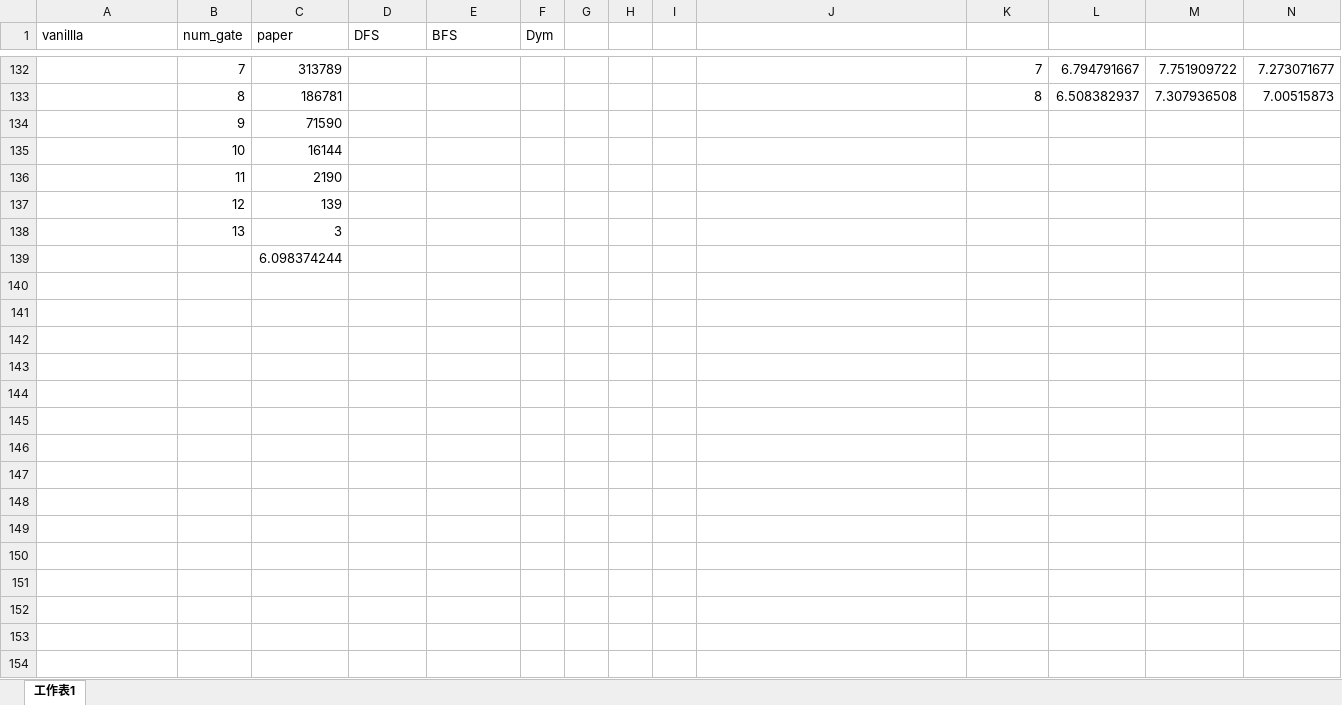
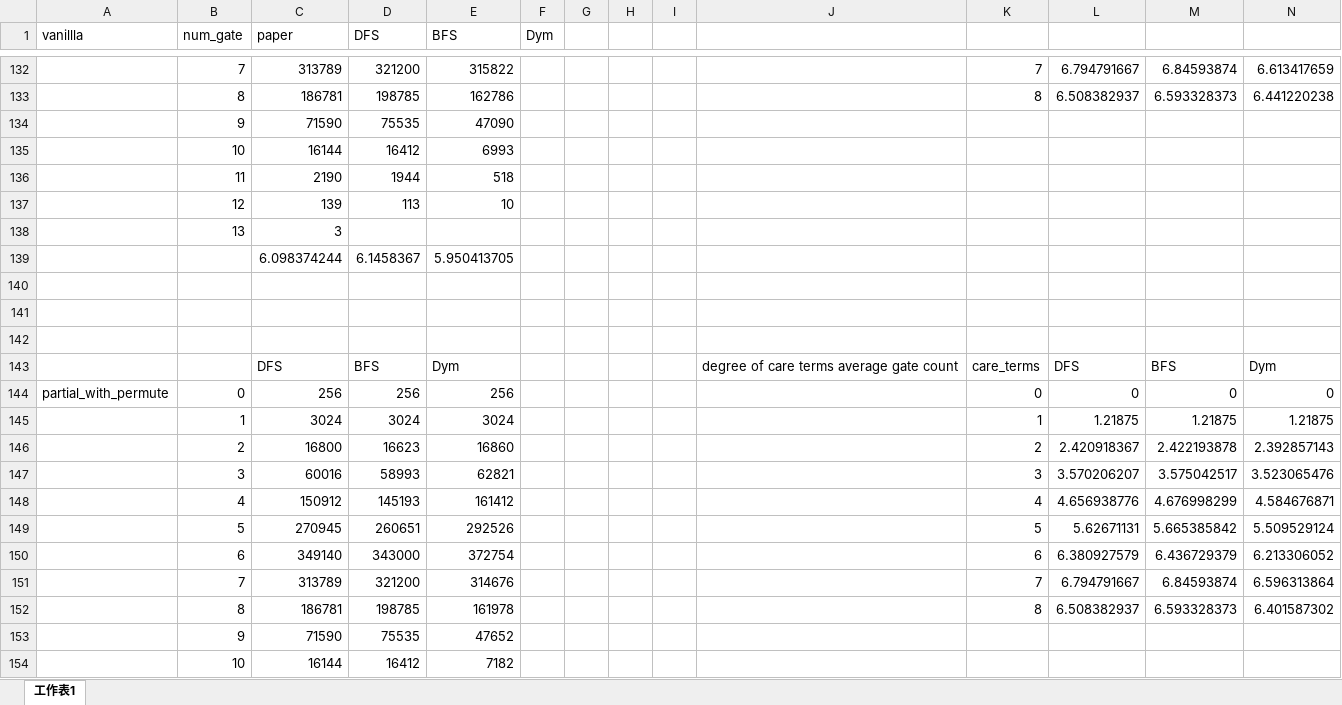
Before and after one commit to c-tsai/quantum-logic, an Excel workbook: summary.xlsx, sheet 工作表1, drawn as a sheet; only a part is shown, gaps mark what is left out; values as stored, in another font and other column widths than the file's, no borders; addresses are those after the commit; the diff covers the shown part only; the diff names each change by its address in the sheet, - before the commit and + after, or states it on an @@ line.

```diff
--- a/summary.xlsx (sheet 工作表1)
+++ b/summary.xlsx (sheet 工作表1)
-D132 (DFS): (empty)
+D132 (DFS): 321200
-E132 (BFS): (empty)
+E132 (BFS): 315822
-M132: 7.751909722
+M132: 6.84593874
-N132: 7.273071677
+N132: 6.613417659
-D133 (DFS): (empty)
+D133 (DFS): 198785
-E133 (BFS): (empty)
+E133 (BFS): 162786
-M133: 7.307936508
+M133: 6.593328373
-N133: 7.00515873
+N133: 6.441220238
-D134 (DFS): (empty)
+D134 (DFS): 75535
-E134 (BFS): (empty)
+E134 (BFS): 47090
-D135 (DFS): (empty)
+D135 (DFS): 16412
-E135 (BFS): (empty)
+E135 (BFS): 6993
-D136 (DFS): (empty)
+D136 (DFS): 1944
-E136 (BFS): (empty)
+E136 (BFS): 518
-D137 (DFS): (empty)
+D137 (DFS): 113
-E137 (BFS): (empty)
+E137 (BFS): 10
+row 139:  |  | 6.098374244 | 6.1458367 | 5.950413705
-C140 (paper): 6.098374244
+C140 (paper): (empty)
+row 141: (empty)
+row 142: (empty)
+row 143:  |  | DFS | BFS | Dym |  |  |  |  | degree of care terms average gate count | care_terms | DFS | BFS | Dym
+row 144: partial_with_permute | 0 | 256 | 256 | 256 |  |  |  |  |  | 0 | 0 | 0 | 0
+row 145:  | 1 | 3024 | 3024 | 3024 |  |  |  |  |  | 1 | 1.21875 | 1.21875 | 1.21875
+row 146:  | 2 | 16800 | 16623 | 16860 |  |  |  |  |  | 2 | 2.420918367 | 2.422193878 | 2.392857143
+row 147:  | 3 | 60016 | 58993 | 62821 |  |  |  |  |  | 3 | 3.570206207 | 3.575042517 | 3.523065476
+row 148:  | 4 | 150912 | 145193 | 161412 |  |  |  |  |  | 4 | 4.656938776 | 4.676998299 | 4.584676871
+row 149:  | 5 | 270945 | 260651 | 292526 |  |  |  |  |  | 5 | 5.62671131 | 5.665385842 | 5.509529124
+row 150:  | 6 | 349140 | 343000 | 372754 |  |  |  |  |  | 6 | 6.380927579 | 6.436729379 | 6.213306052
+row 151:  | 7 | 313789 | 321200 | 314676 |  |  |  |  |  | 7 | 6.794791667 | 6.84593874 | 6.596313864
+row 152:  | 8 | 186781 | 198785 | 161978 |  |  |  |  |  | 8 | 6.508382937 | 6.593328373 | 6.401587302
+row 153:  | 9 | 71590 | 75535 | 47652
+row 154:  | 10 | 16144 | 16412 | 7182
```
Also changed, not shown: 4 added rows and 35 edited cells elsewhere in this sheet.
